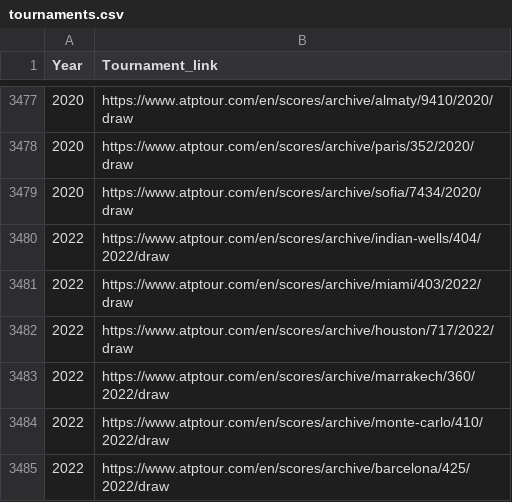
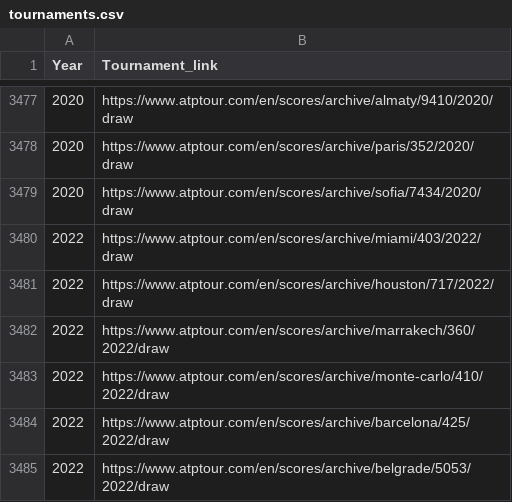
Before and after one commit to cys2110/TennisHistory, a CSV file: scraper/tournaments.csv, drawn as a sheet; only a part is shown, gaps mark what is left out; the shorter side is filled out with more unchanged rows; the diff names each change by its address in the sheet, - before the commit and + after, or states it on an @@ line.

Commit message:
fixed draw page

```diff
--- a/scraper/tournaments.csv
+++ b/scraper/tournaments.csv
-row 3480: 2022 | https://www.atptour.com/en/scores/archive/indian-wells/404/2022/draw
```
Also changed, not shown: 24 other files.
